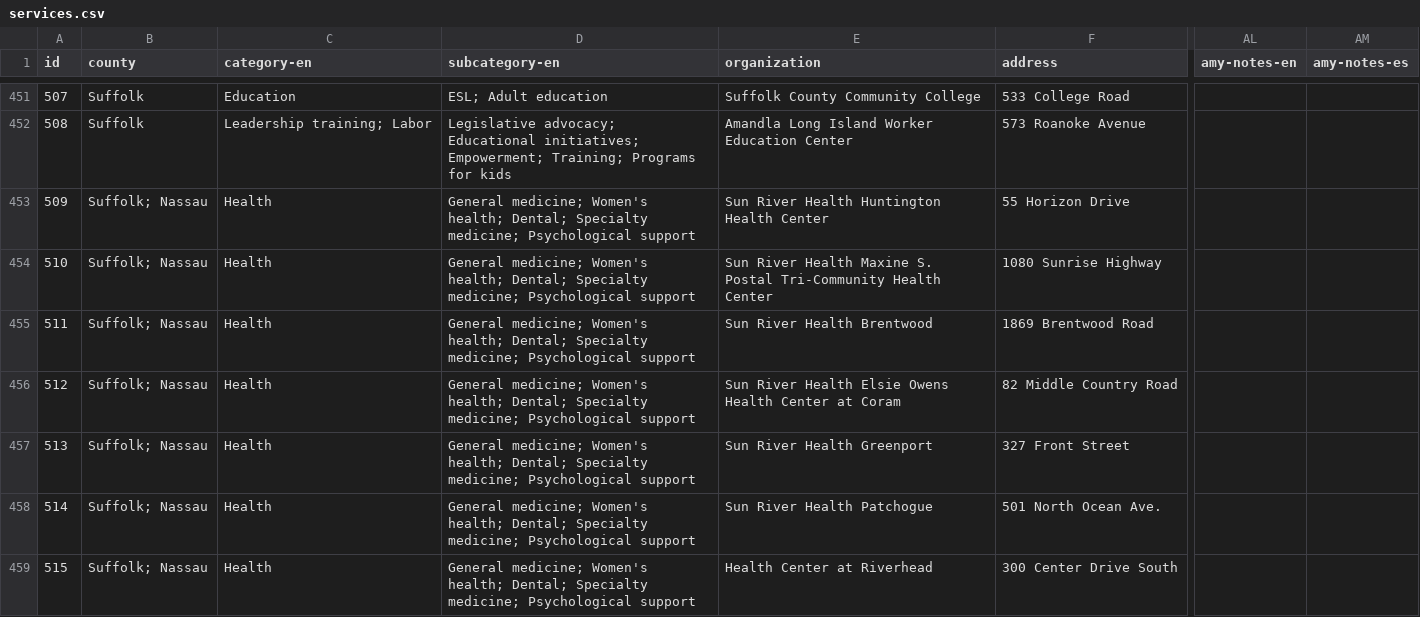
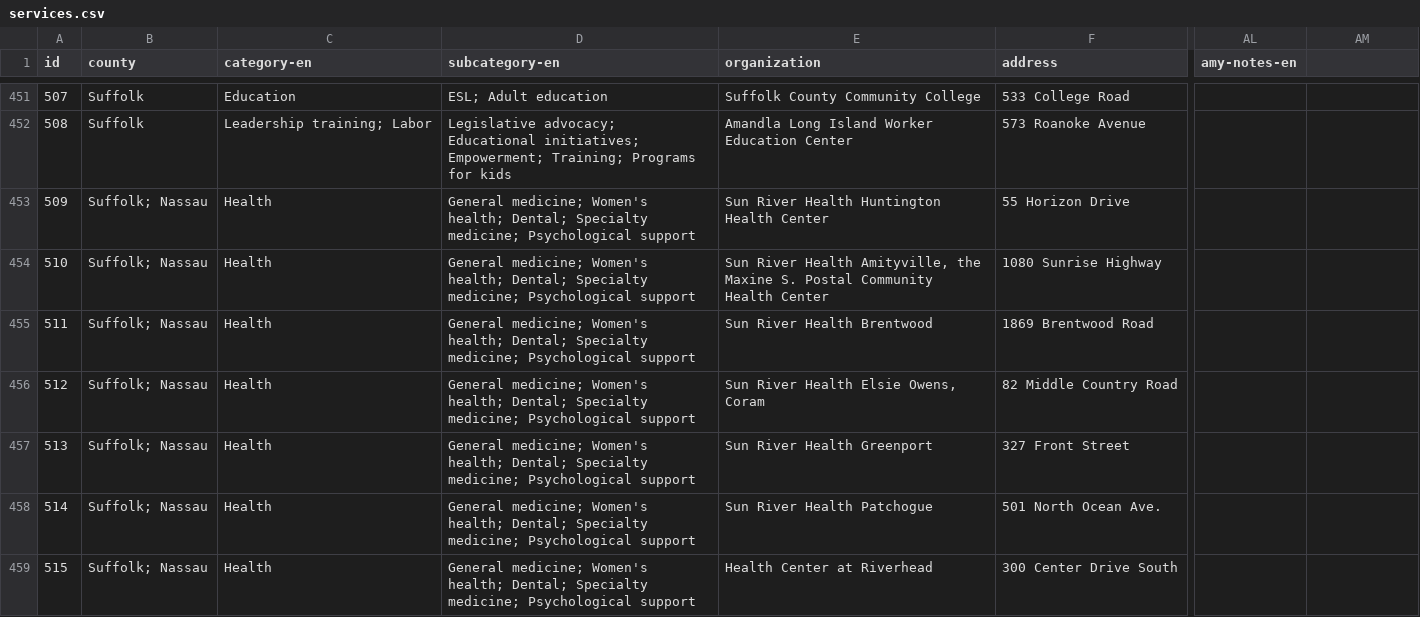
Before and after one commit to cornell-farmworker/farmworker-services, a CSV file: data/services.csv, drawn as a sheet; only a part is shown, gaps mark what is left out; the diff covers the shown part only; the diff names each change by its address in the sheet, - before the commit and + after, or states it on an @@ line.

```diff
--- a/data/services.csv
+++ b/data/services.csv
-AM1: amy-notes-es
+AM1: (empty)
-E454 (organization): …River Health Maxine S. Postal Tri-Community Health Center
+E454 (organization): …River Health Amityville, the Maxine S. Postal Community Health Center
-E456 (organization): Sun River Health Elsie Owens Health Center at Coram
+E456 (organization): Sun River Health Elsie Owens, Coram
```
Also changed, not shown: 51 edited cells elsewhere in this file.
